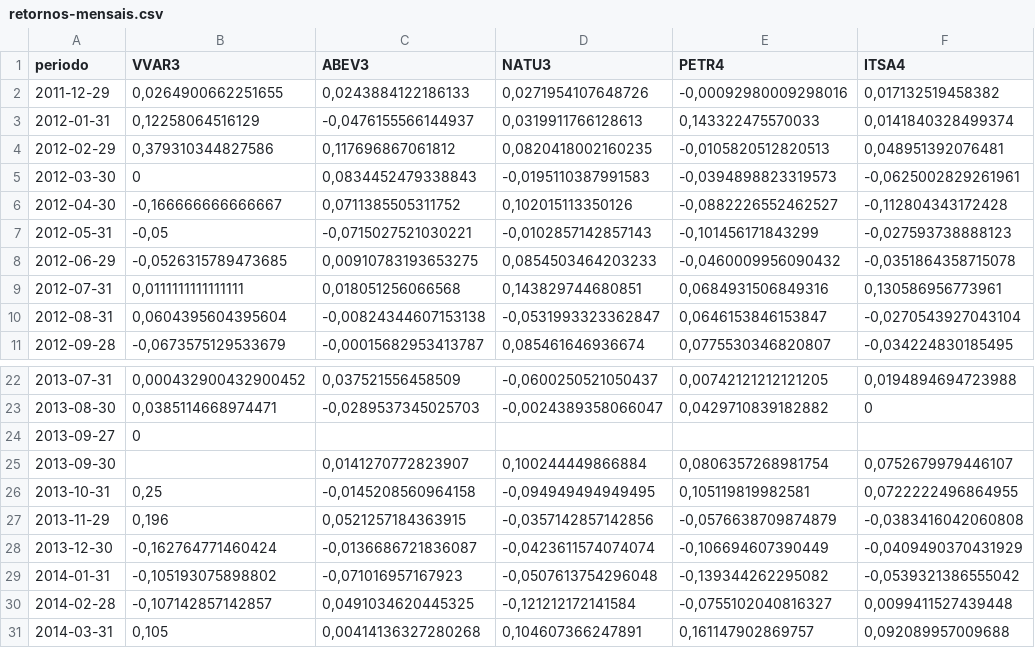
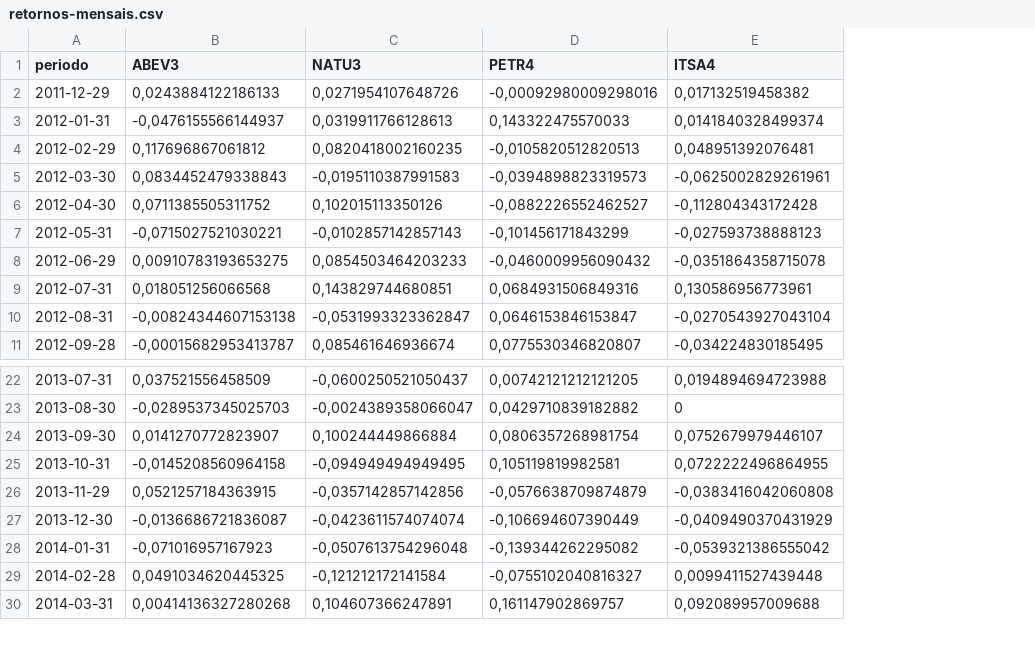
Before and after one commit to lamfo-unb/media-variancia-markowitz, a CSV file: dados/retornos-mensais.csv, drawn as a sheet; only a part is shown, gaps mark what is left out; the diff names each change by its address in the sheet, - before the commit and + after, or states it on an @@ line.

```diff
--- a/dados/retornos-mensais.csv
+++ b/dados/retornos-mensais.csv
-column B (VVAR3), rows 2-11: 0,0264900662251655 | 0,12258064516129 | 0,379310344827586 | 0 | -0,166666666666667 | -0,05 | -0,0526315789473685 | 0,0111111111111111 | 0,0604395604395604 | -0,0673575129533679; rows 22-23: 0,000432900432900452 | 0,0385114668974471; rows 26-31: 0,25 | 0,196 | -0,162764771460424 | -0,105193075898802 | -0,107142857142857 | 0,105
-row 24: 2013-09-27 | 0
```
Also changed, not shown: 13 other files.
